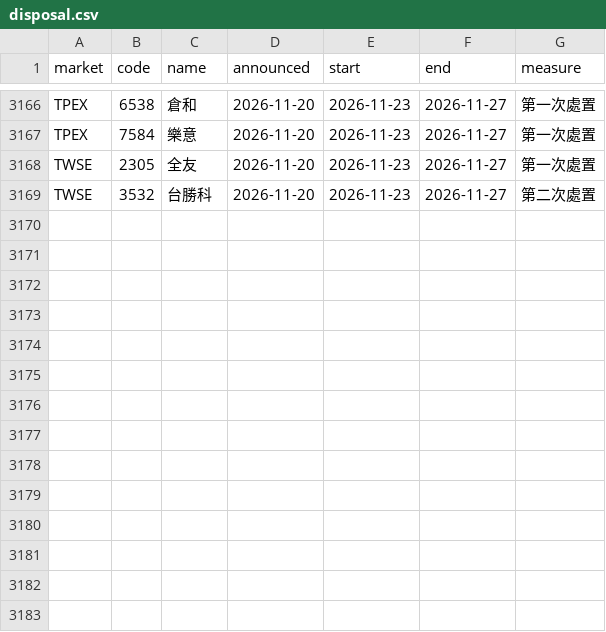
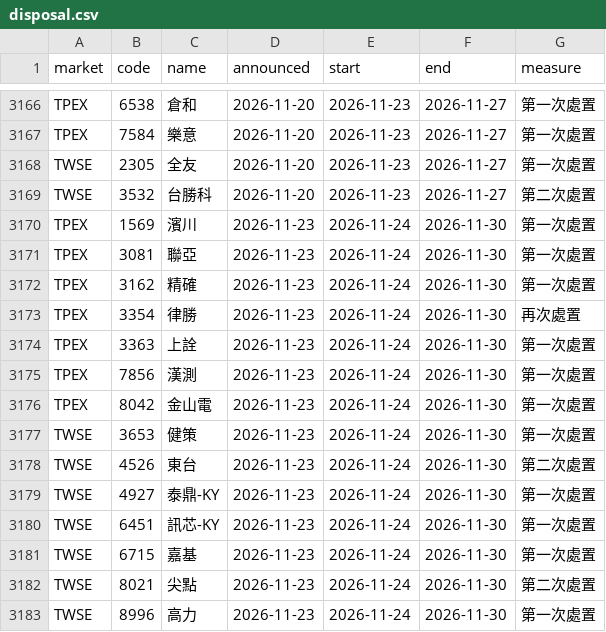
Before and after one commit to DingTingdong/surge-data, a CSV file: data/disposal.csv, drawn as a sheet; only a part is shown, gaps mark what is left out.

```diff
--- a/data/disposal.csv
+++ b/data/disposal.csv
@@ -3169 +3169,15 @@ TWSE,2305,全友,2026-11-20,2026-11-23,2026-11-27,第一次處置
 TWSE,3532,台勝科,2026-11-20,2026-11-23,2026-11-27,第二次處置
+TPEX,1569,濱川,2026-11-23,2026-11-24,2026-11-30,第一次處置
+TPEX,3081,聯亞,2026-11-23,2026-11-24,2026-11-30,第一次處置
+TPEX,3162,精確,2026-11-23,2026-11-24,2026-11-30,第一次處置
+TPEX,3354,律勝,2026-11-23,2026-11-24,2026-11-30,再次處置
+TPEX,3363,上詮,2026-11-23,2026-11-24,2026-11-30,第一次處置
+TPEX,7856,漢測,2026-11-23,2026-11-24,2026-11-30,第一次處置
+TPEX,8042,金山電,2026-11-23,2026-11-24,2026-11-30,第一次處置
+TWSE,3653,健策,2026-11-23,2026-11-24,2026-11-30,第一次處置
+TWSE,4526,東台,2026-11-23,2026-11-24,2026-11-30,第二次處置
+TWSE,4927,泰鼎-KY,2026-11-23,2026-11-24,2026-11-30,第一次處置
+TWSE,6451,訊芯-KY,2026-11-23,2026-11-24,2026-11-30,第一次處置
+TWSE,6715,嘉基,2026-11-23,2026-11-24,2026-11-30,第一次處置
+TWSE,8021,尖點,2026-11-23,2026-11-24,2026-11-30,第二次處置
+TWSE,8996,高力,2026-11-23,2026-11-24,2026-11-30,第一次處置
```
Also changed, not shown: data/adjust.csv, data/fetch_log.csv, 3 other files.
